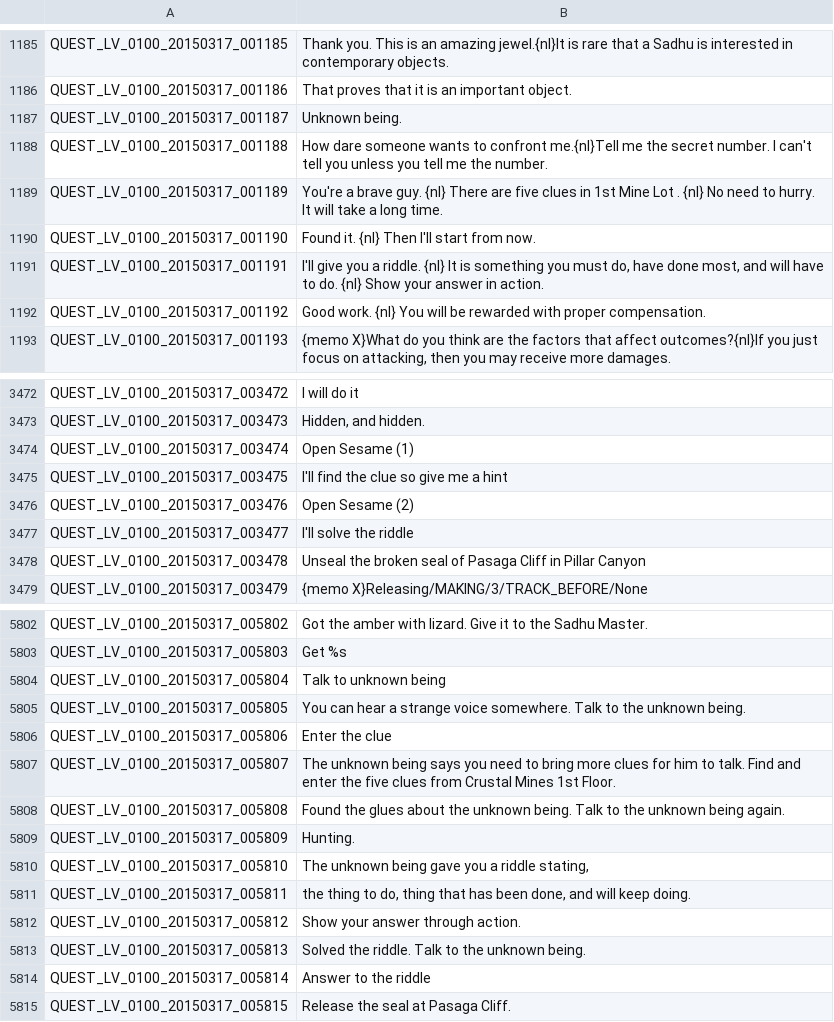
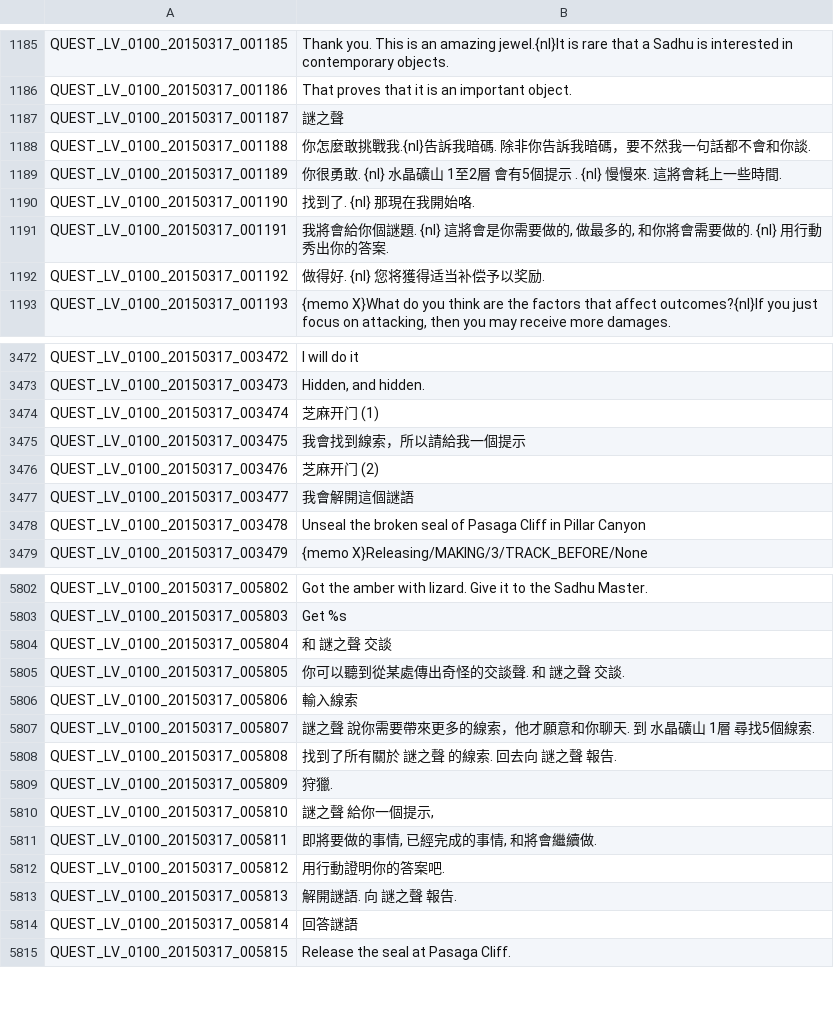
Before and after one commit to Meowurs/TreeOfSaviorChineseTraditional, a TSV file: QUEST_LV_0100.tsv, drawn as a sheet; only a part is shown, gaps mark what is left out.

Commit message:
Update QUEST_LV_0100.tsv

```diff
--- a/QUEST_LV_0100.tsv
+++ b/QUEST_LV_0100.tsv
@@ -1186,8 +1186,8 @@ QUEST_LV_0100_20150317_001185	Thank you. This is an amazing jewel.{nl}It is rare
 QUEST_LV_0100_20150317_001186	That proves that it is an important object.
-QUEST_LV_0100_20150317_001187	Unknown being.
-QUEST_LV_0100_20150317_001188	How dare someone wants to confront me.{nl}Tell me the secret number. I can't tell you unless you tell me the number.
-QUEST_LV_0100_20150317_001189	You're a brave guy. {nl} There are five clues in 1st Mine Lot . {nl} No need to hurry. It will take a long time.
-QUEST_LV_0100_20150317_001190	Found it. {nl} Then I'll start from now.
-QUEST_LV_0100_20150317_001191	I'll give you a riddle. {nl} It is something you must do, have done most, and will have to do. {nl} Show your answer in action.
-QUEST_LV_0100_20150317_001192	Good work. {nl} You will be rewarded with proper compensation.
+QUEST_LV_0100_20150317_001187	謎之聲
+QUEST_LV_0100_20150317_001188	你怎麼敢挑戰我.{nl}告訴我暗碼. 除非你告訴我暗碼，要不然我一句話都不會和你談.
+QUEST_LV_0100_20150317_001189	你很勇敢. {nl} 水晶礦山 1至2層 會有5個提示 . {nl} 慢慢來. 這將會耗上一些時間.
+QUEST_LV_0100_20150317_001190	找到了. {nl} 那現在我開始咯.
+QUEST_LV_0100_20150317_001191	我將會給你個謎題. {nl} 這將會是你需要做的, 做最多的, 和你將會需要做的. {nl} 用行動秀出你的答案.
+QUEST_LV_0100_20150317_001192	做得好. {nl} 您将獲得适当补偿予以奖励.
 QUEST_LV_0100_20150317_001193	{memo X}What do you think are the factors that affect outcomes?{nl}If you just focus on attacking, then you may receive more damages.
@@ -3473,6 +3473,6 @@ QUEST_LV_0100_20150317_003472	I will do it
 QUEST_LV_0100_20150317_003473	Hidden, and hidden.
-QUEST_LV_0100_20150317_003474	Open Sesame (1)
-QUEST_LV_0100_20150317_003475	I'll find the clue so give me a hint
-QUEST_LV_0100_20150317_003476	Open Sesame (2)
-QUEST_LV_0100_20150317_003477	I'll solve the riddle
+QUEST_LV_0100_20150317_003474	芝麻开门 (1)
+QUEST_LV_0100_20150317_003475	我會找到線索，所以請給我一個提示
+QUEST_LV_0100_20150317_003476	芝麻开门 (2)
+QUEST_LV_0100_20150317_003477	我會解開這個謎語
 QUEST_LV_0100_20150317_003478	Unseal the broken seal of Pasaga Cliff in Pillar Canyon
@@ -5803,13 +5803,13 @@ QUEST_LV_0100_20150317_005802	Got the amber with lizard. Give it to the Sadhu Ma
 QUEST_LV_0100_20150317_005803	Get %s
-QUEST_LV_0100_20150317_005804	Talk to unknown being
-QUEST_LV_0100_20150317_005805	You can hear a strange voice somewhere. Talk to the unknown being.
-QUEST_LV_0100_20150317_005806	Enter the clue
-QUEST_LV_0100_20150317_005807	The unknown being says you need to bring more clues for him to talk. Find and enter the five clues from Crustal Mines 1st Floor.
-QUEST_LV_0100_20150317_005808	Found the glues about the unknown being. Talk to the unknown being again.
-QUEST_LV_0100_20150317_005809	Hunting.
-QUEST_LV_0100_20150317_005810	The unknown being gave you a riddle stating,
-QUEST_LV_0100_20150317_005811	the thing to do, thing that has been done, and will keep doing.
-QUEST_LV_0100_20150317_005812	Show your answer through action.
-QUEST_LV_0100_20150317_005813	Solved the riddle. Talk to the unknown being.
-QUEST_LV_0100_20150317_005814	Answer to the riddle
+QUEST_LV_0100_20150317_005804	和 謎之聲 交談
+QUEST_LV_0100_20150317_005805	你可以聽到從某處傳出奇怪的交談聲. 和 謎之聲 交談.
+QUEST_LV_0100_20150317_005806	輸入線索
+QUEST_LV_0100_20150317_005807	謎之聲 說你需要帶來更多的線索，他才願意和你聊天. 到 水晶礦山 1層 尋找5個線索.
+QUEST_LV_0100_20150317_005808	找到了所有關於 謎之聲 的線索. 回去向 謎之聲 報告.
+QUEST_LV_0100_20150317_005809	狩獵.
+QUEST_LV_0100_20150317_005810	謎之聲 給你一個提示,
+QUEST_LV_0100_20150317_005811	即將要做的事情, 已經完成的事情, 和將會繼續做.
+QUEST_LV_0100_20150317_005812	用行動證明你的答案吧.
+QUEST_LV_0100_20150317_005813	解開謎語. 向 謎之聲 報告.
+QUEST_LV_0100_20150317_005814	回答謎語
 QUEST_LV_0100_20150317_005815	Release the seal at Pasaga Cliff.
```
